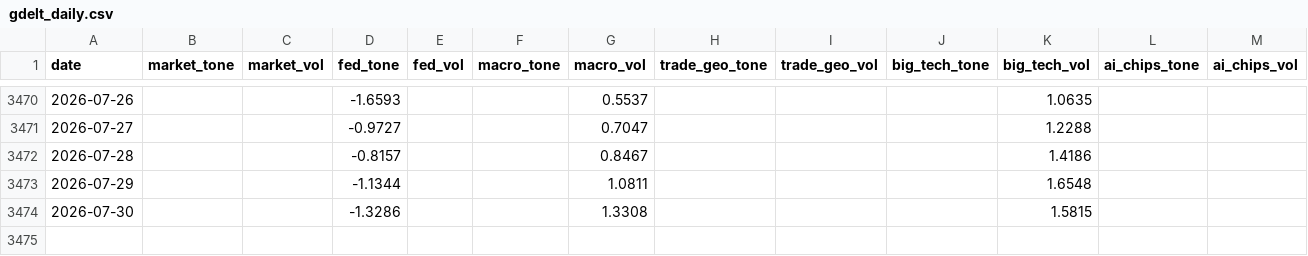
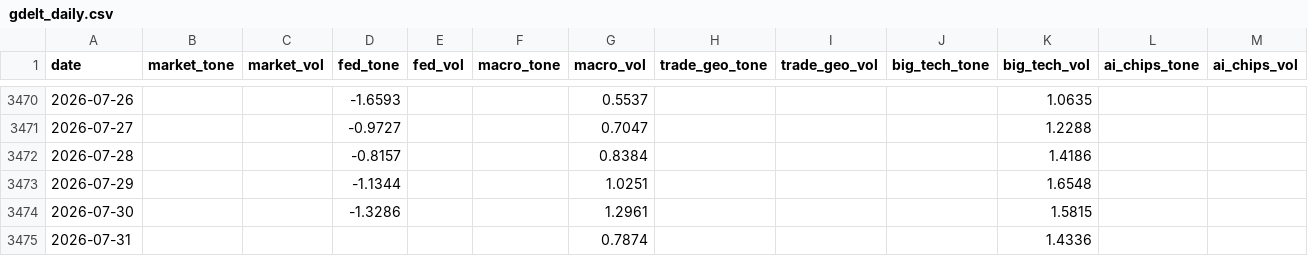
Before and after one commit to therbn12/nas100-data-relay, a CSV file: data/gdelt_daily.csv, drawn as a sheet; only a part is shown, gaps mark what is left out.

Commit message:
data refresh 2026-08-01T08:15:27Z

```diff
--- a/data/gdelt_daily.csv
+++ b/data/gdelt_daily.csv
@@ -3471,4 +3471,5 @@ date,market_tone,market_vol,fed_tone,fed_vol,macro_tone,macro_vol,trade_geo_tone
 2026-07-27,,,-0.9727,,,0.7047,,,,1.2288,,
-2026-07-28,,,-0.8157,,,0.8467,,,,1.4186,,
-2026-07-29,,,-1.1344,,,1.0811,,,,1.6548,,
-2026-07-30,,,-1.3286,,,1.3308,,,,1.5815,,
+2026-07-28,,,-0.8157,,,0.8384,,,,1.4186,,
+2026-07-29,,,-1.1344,,,1.0251,,,,1.6548,,
+2026-07-30,,,-1.3286,,,1.2961,,,,1.5815,,
+2026-07-31,,,,,,0.7874,,,,1.4336,,
```
